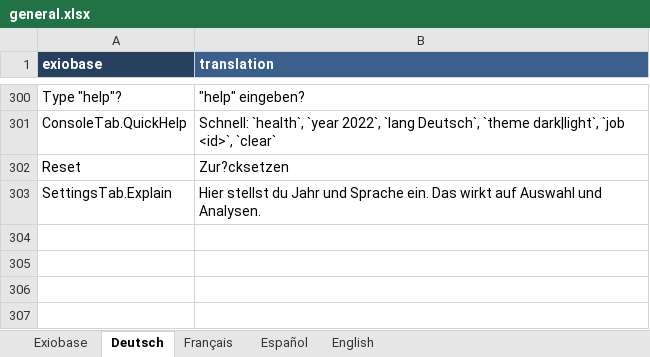
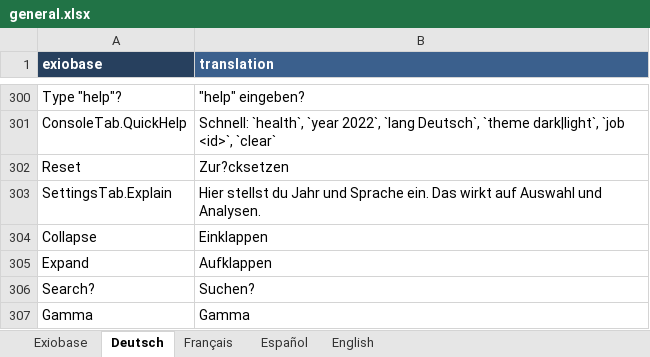
Before and after one commit to JonasLmbt/exiobase_explorer, an Excel workbook: config/general.xlsx, sheet Deutsch, drawn as a sheet; only a part is shown, gaps mark what is left out; values as stored, in another font and other column widths than the file's, no borders; the diff names each change by its address in the sheet, - before the commit and + after, or states it on an @@ line.

```diff
--- a/config/general.xlsx (sheet Deutsch)
+++ b/config/general.xlsx (sheet Deutsch)
+row 304: Collapse | Einklappen
+row 305: Expand | Aufklappen
+row 306: Search? | Suchen?
+row 307: Gamma | Gamma
```
Also changed, not shown: sheet Exiobase, sheet English, sheet Français, sheet Español, 2 other files.
